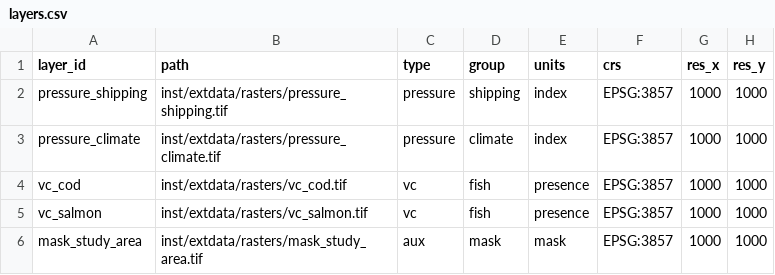
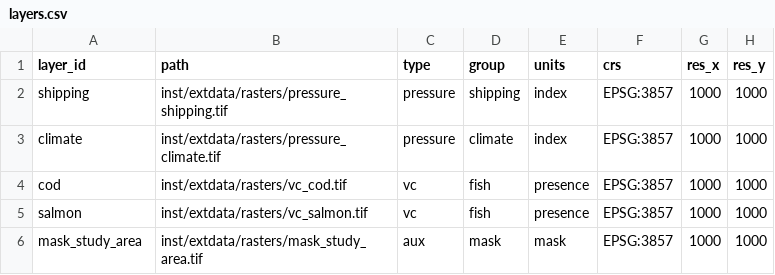
Before and after one commit to inSileco/rcea, a CSV file: catalog/layers.csv, drawn as a sheet; only a part is shown; the diff names each change by its address in the sheet, - before the commit and + after, or states it on an @@ line.

Commit message:
Refactor result metadata and simplify catalog IDs

```diff
--- a/catalog/layers.csv
+++ b/catalog/layers.csv
-A2 (layer_id): pressure_shipping
+A2 (layer_id): shipping
-A3 (layer_id): pressure_climate
+A3 (layer_id): climate
-A4 (layer_id): vc_cod
+A4 (layer_id): cod
-A5 (layer_id): vc_salmon
+A5 (layer_id): salmon
```
Also changed, not shown: inst/extdata/catalog/layers.csv, 21 other files.
